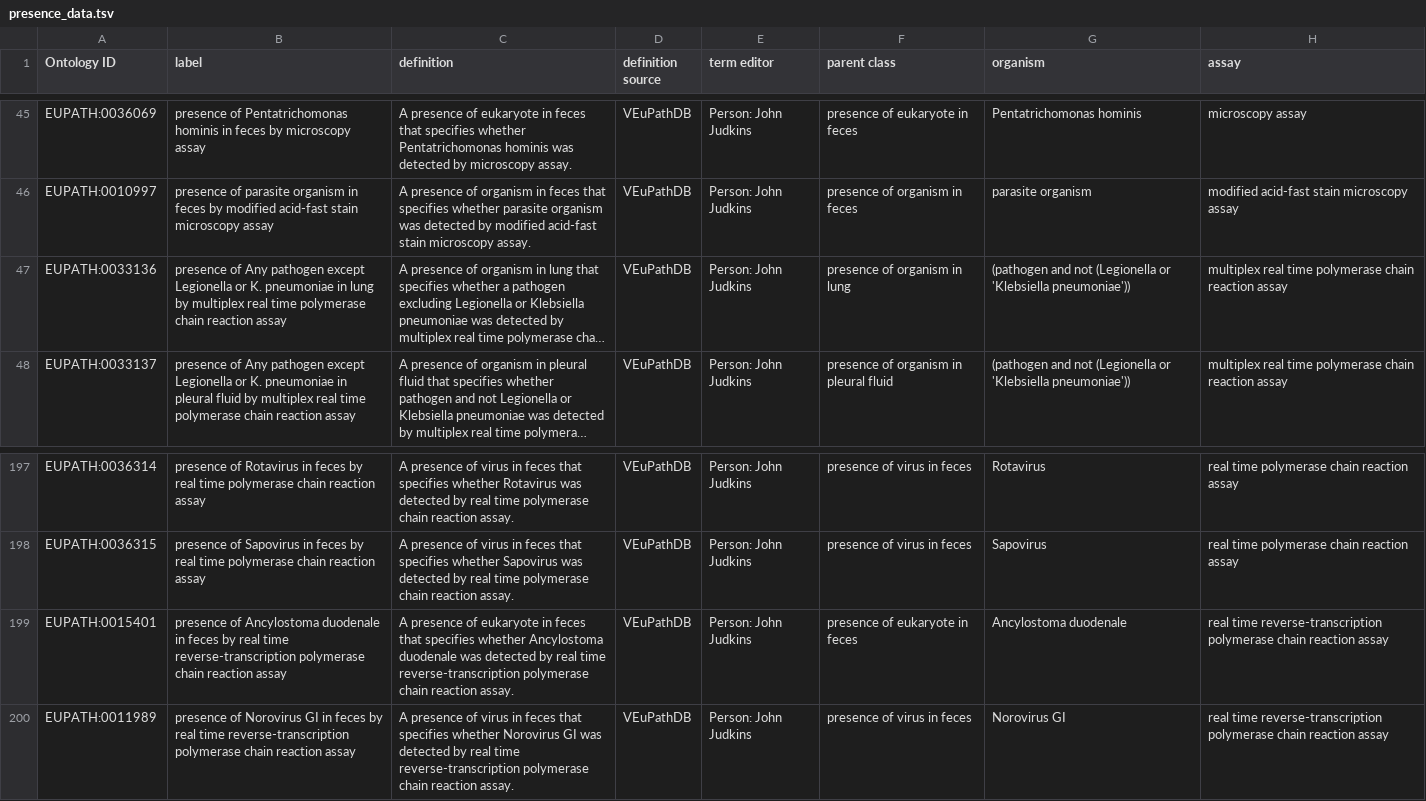
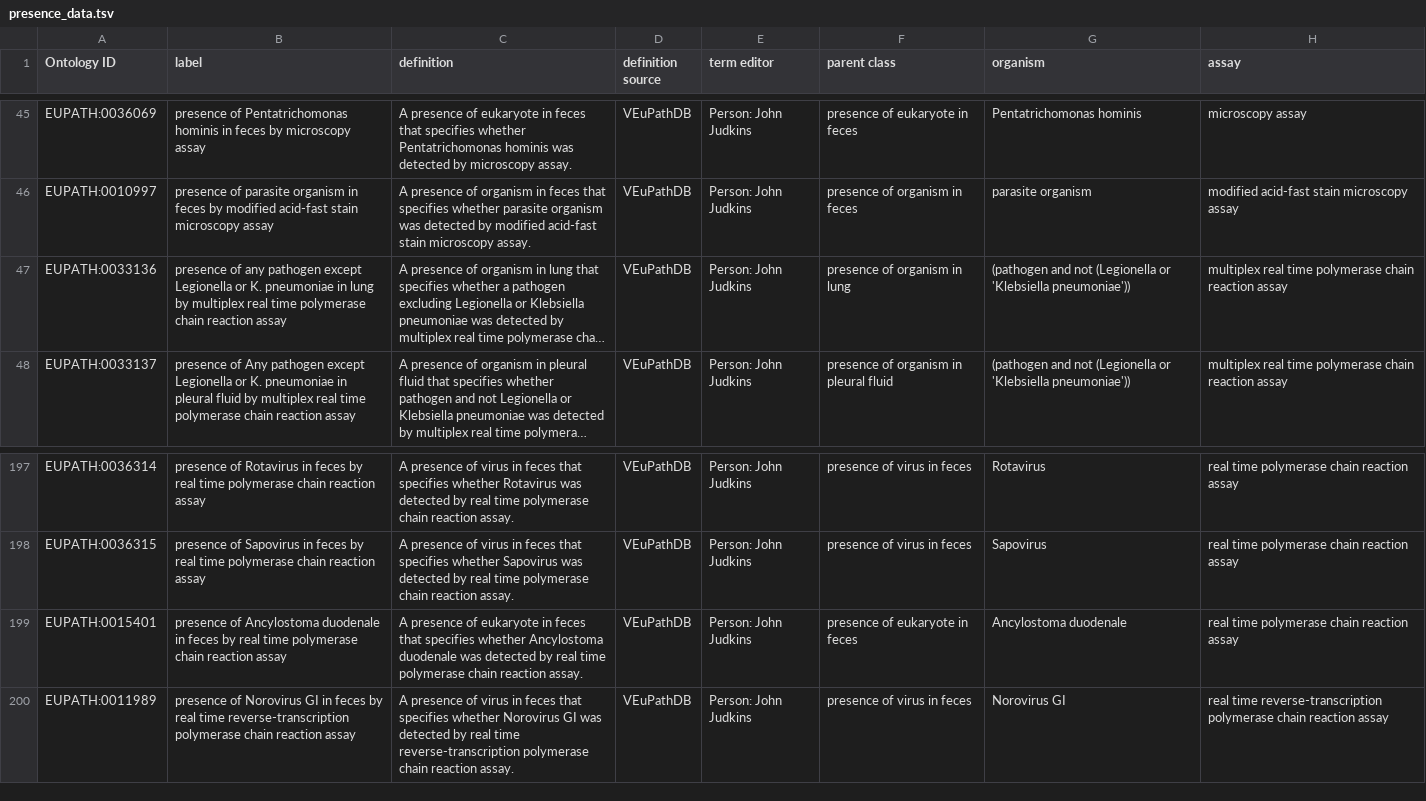
Before and after one commit to VEuPathDB-ontology/VEuPathDB-ontology, a TSV file: src/ontology/templates/presence_data.tsv, drawn as a sheet; only a part is shown, gaps mark what is left out; long unchanged cells end in …; the diff names each change by its address in the sheet, - before the commit and + after, or states it on an @@ line.

Commit message:
correction to template & added it to eupath_dev

```diff
--- a/src/ontology/templates/presence_data.tsv
+++ b/src/ontology/templates/presence_data.tsv
-B47 (label): presence of Any pathogen except…
+B47 (label): presence of any pathogen except…
-B199 (label): …real time reverse-transcription polymerase chain…
+B199 (label): …real time polymerase chain…
-C199 (definition): …real time reverse-transcription polymerase chain…
+C199 (definition): …real time polymerase chain…
-H199 (assay): real time reverse-transcription polymerase chain…
+H199 (assay): real time polymerase chain…
```
Also changed, not shown: 3 other files.
